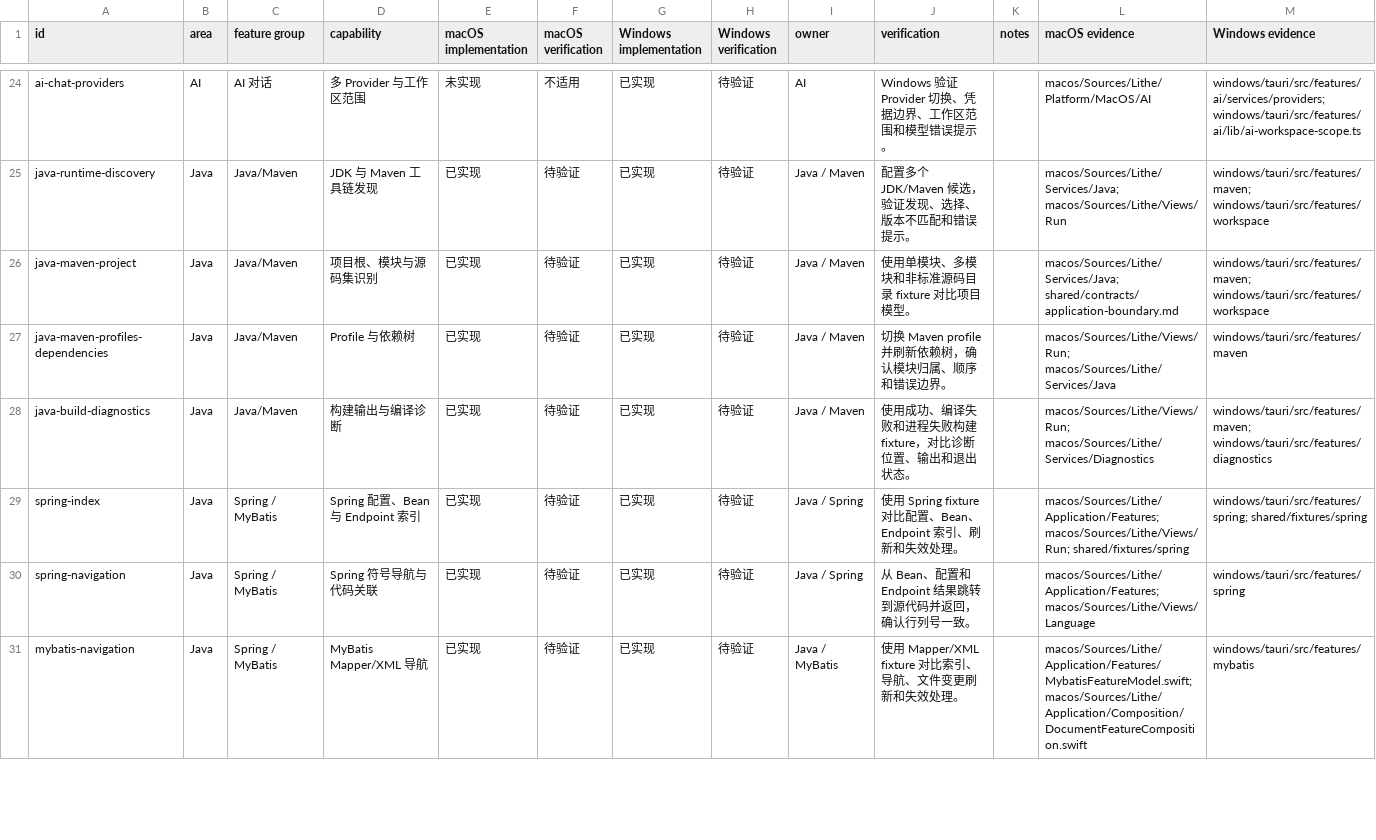
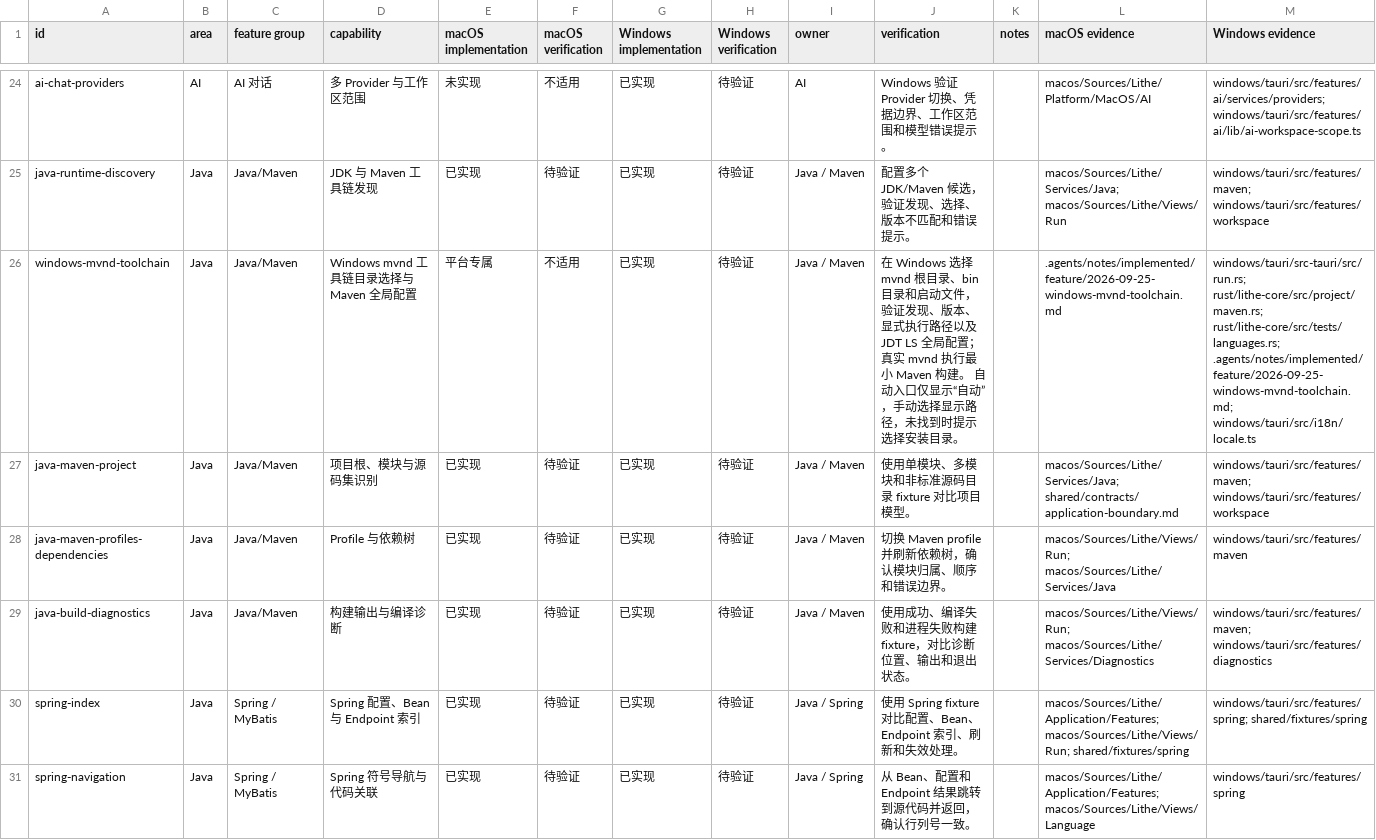
Before and after one commit to 1lck/Lithe-IDEA, a CSV file: docs/development/platform-parity-matrix.csv, drawn as a sheet; only a part is shown, gaps mark what is left out; the shorter side is filled out with more unchanged rows; the diff names each change by its address in the sheet, - before the commit and + after, or states it on an @@ line.

Commit message:
feat(windows): support Maven Daemon (mvnd)
Relates to 1lck/Lithe-IDEA#889

```diff
--- a/docs/development/platform-parity-matrix.csv
+++ b/docs/development/platform-parity-matrix.csv
+row 26: windows-mvnd-toolchain | Java | Java/Maven | Windows mvnd 工具链目录选择与 Maven 全局配置 | 平台专属 | 不适用 | 已实现 | 待验证 | Java / Maven | 在 Windows 选择 mvnd 根目录、bin 目录和启动文件，验证发现、版本、显式执行路径以及 JDT LS 全局配置；真实 mvnd 执行最小 Maven 构建。 自动入口仅显示“自动”，手动选择显示路径，未找到时提示选择安装目录。 |  | .agents/notes/implemented/feature/2026-09-25-windows-mvnd-toolchain.md | windows/tauri/src-tauri/src/run.rs; rust/lithe-core/src/project/maven.rs; rust/lithe-core/src/tests/languages.rs; .agents/notes/implemented/feature/2026-09-25-windows-mvnd-toolchain.md; windows/tauri/src/i18n/locale.ts
```
Also changed, not shown: 7 other files.
